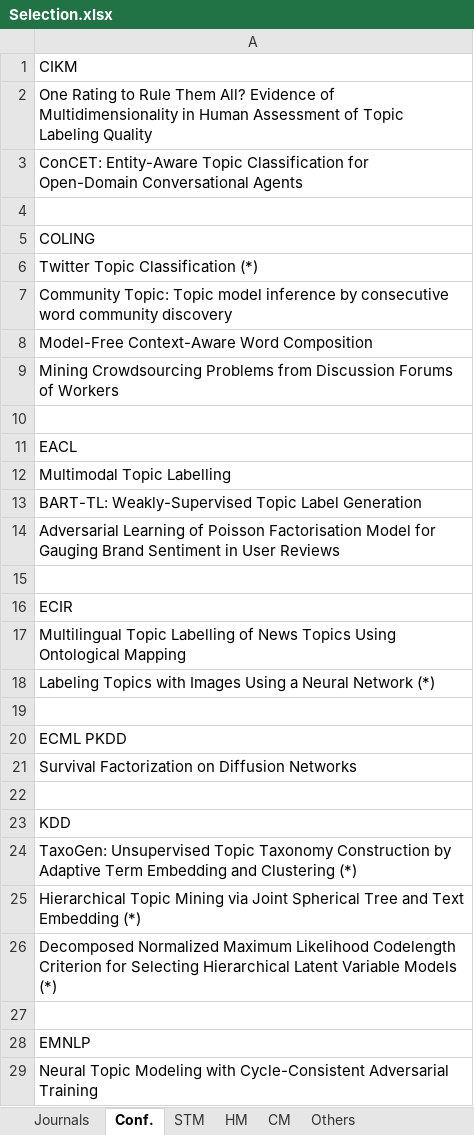
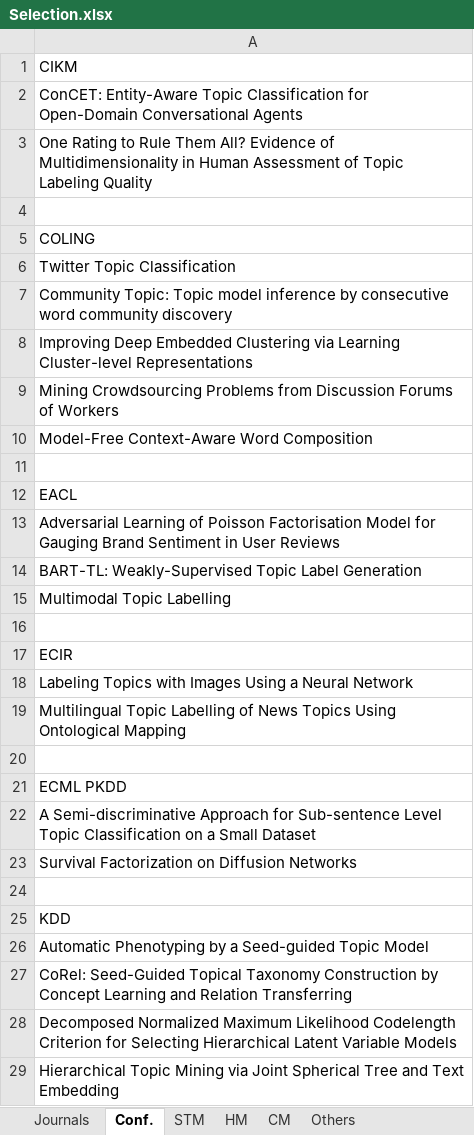
Before and after one commit to iberius96/Msc_Thesis, an Excel workbook: References/Selection.xlsx, sheet Conf., drawn as a sheet; only a part is shown; the shorter side is filled out with more unchanged rows; values as stored, in another font and other column widths than the file's, no cell formats; removed rows and columns are numbered as before the commit, all else as after; the diff covers the shown part only; the diff names each change by its address in the sheet, - before the commit and + after, or states it on an @@ line.

```diff
--- a/References/Selection.xlsx (sheet Conf.)
+++ b/References/Selection.xlsx (sheet Conf.)
-row 3: ConCET: Entity-Aware Topic Classificatio…
+row 2: ConCET: Entity-Aware Topic Classificatio…
-A6: Twitter Topic Classification (*)
+A6: Twitter Topic Classification
+row 8: Improving Deep Embedded Clustering via Learning Cluster-level Representations
-row 9: Mining Crowdsourcing Problems from Discu…
+row 9: Mining Crowdsourcing Problems from Discu…
-row 14: Adversarial Learning of Poisson Factoris…
+row 13: Adversarial Learning of Poisson Factoris…
-row 13: BART-TL: Weakly-Supervised Topic Label G…
+row 14: BART-TL: Weakly-Supervised Topic Label G…
+row 18: Labeling Topics with Images Using a Neural Network
-row 18: Labeling Topics with Images Using a Neural Network (*)
+row 22: A Semi-discriminative Approach for Sub-sentence Level Topic Classification on a Small Dataset
-A26: TaxoGen: Unsupervised Topic Taxonomy Construction by Adaptive Term Embedding and Clustering (*)
+A26: Automatic Phenotyping by a Seed-guided Topic Model
-A27: Hierarchical Topic Mining via Joint Spherical Tree and Text Embedding (*)
+A27: CoRel: Seed-Guided Topical Taxonomy Construction by Concept Learning and Relation Transferring
-A28: …Variable Models (*)
+A28: …Variable Models
+row 29: Hierarchical Topic Mining via Joint Spherical Tree and Text Embedding
```
Also changed, not shown: 10 added rows, 2 removed rows, 2 moved rows and 4 edited cells elsewhere in this sheet, sheet HM, sheet CM, sheet Others, sheet Journals, sheet STM, cell formats, 15 other files.
